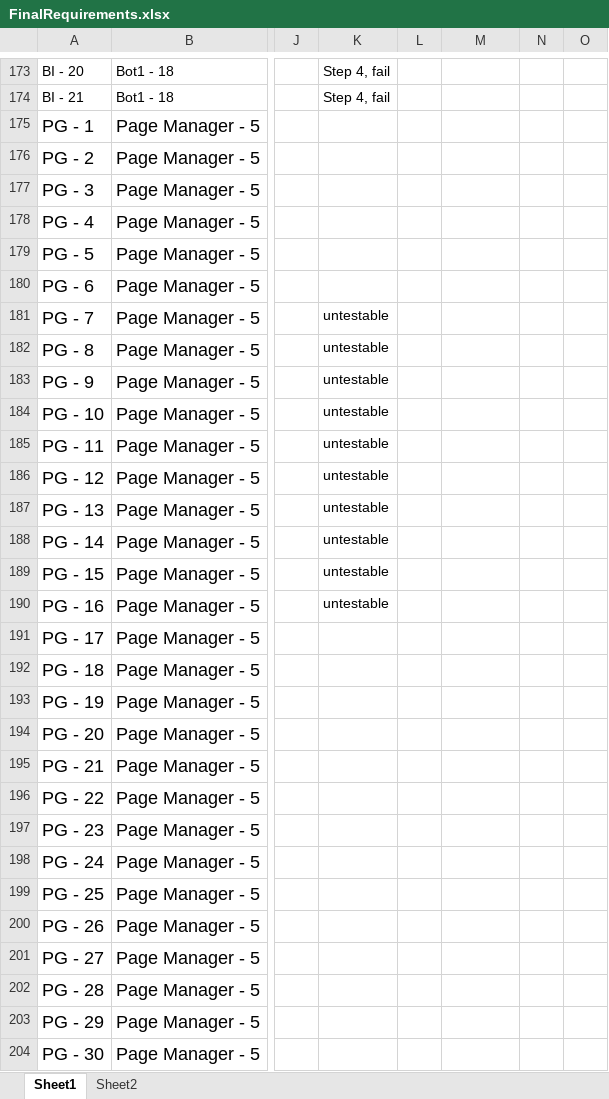
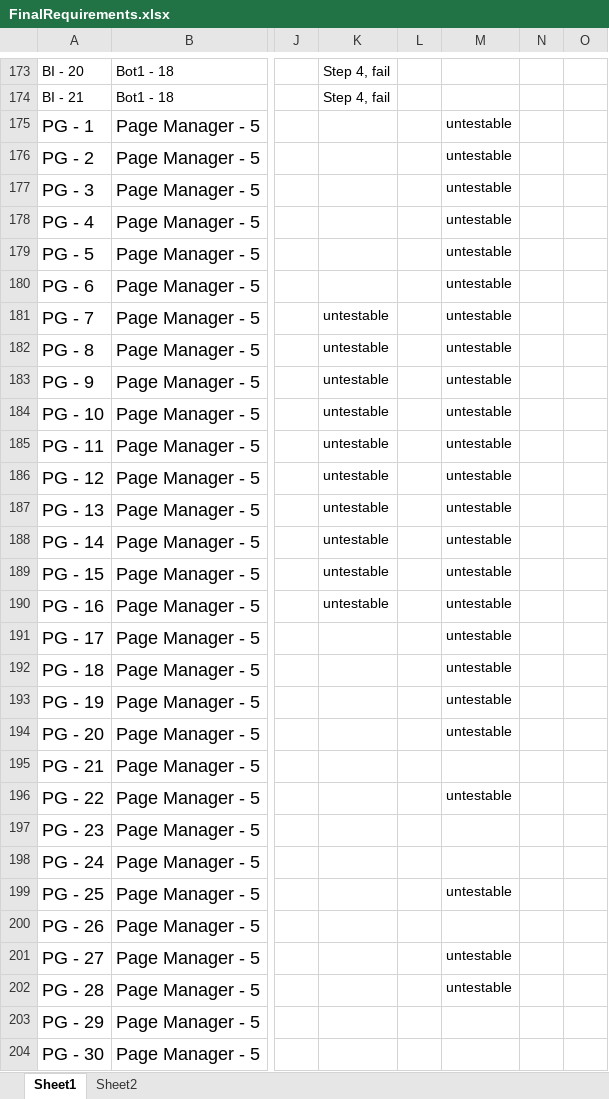
Before and after one commit to utastudents/cse3310-sp25-004, an Excel workbook: FinalRequirements/FinalRequirements.xlsx, sheet Sheet1, drawn as a sheet; only a part is shown, gaps mark what is left out; values as stored, in another font and other column widths than the file's, no borders; the diff covers the shown part only; the diff names each change by its address in the sheet, - before the commit and + after, or states it on an @@ line.

Commit message:
update FinalRequirements

```diff
--- a/FinalRequirements/FinalRequirements.xlsx (sheet Sheet1)
+++ b/FinalRequirements/FinalRequirements.xlsx (sheet Sheet1)
-M175:M194: (empty)
+M175:M194: untestable
-M196: (empty)
+M196: untestable
-M199: (empty)
+M199: untestable
-M201:M202: (empty)
+M201:M202: untestable
```
Also changed, not shown: 52 edited cells elsewhere in this sheet.
